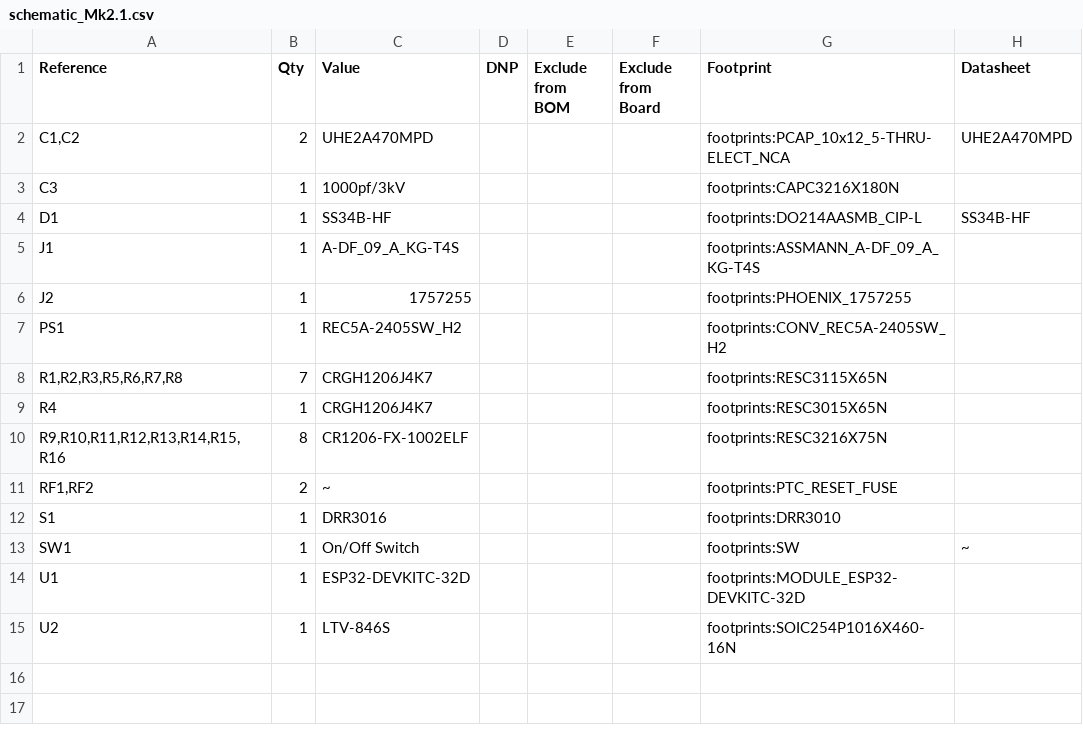
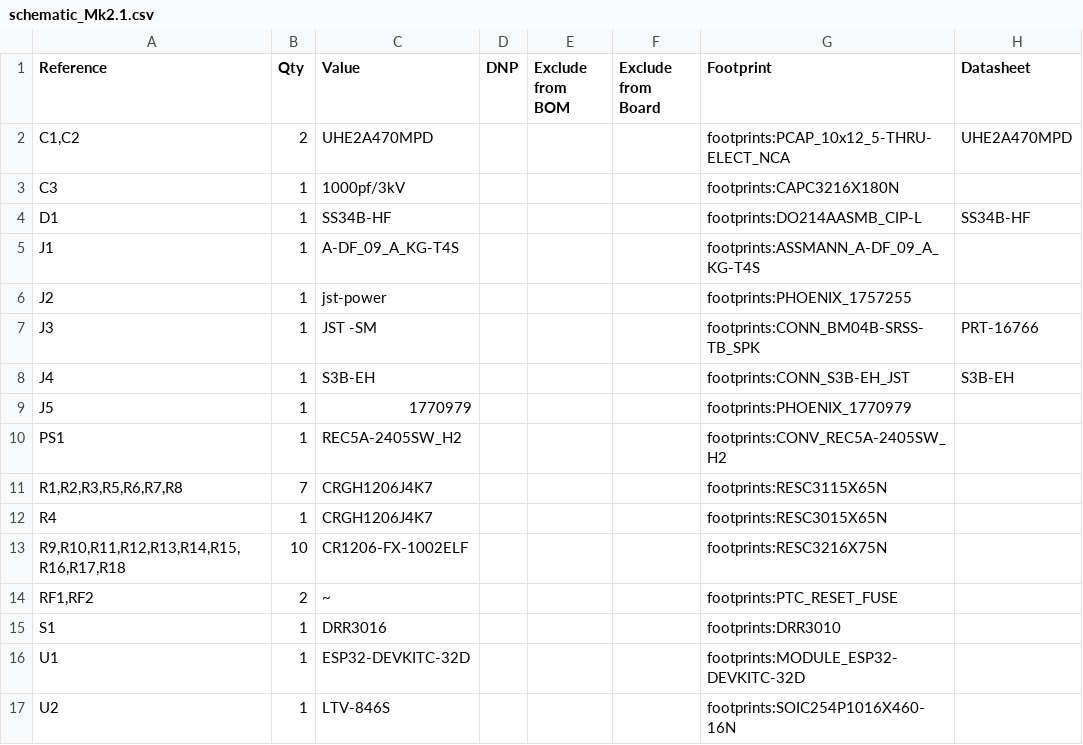
Before and after one commit to Demetrius-Ross/SimMonitor, a CSV file: board_design/schematic_Mk2.1.csv, drawn as a sheet.

```diff
--- a/board_design/schematic_Mk2.1.csv
+++ b/board_design/schematic_Mk2.1.csv
@@ -5,3 +5,6 @@
 "J1","1","A-DF_09_A_KG-T4S","","","","footprints:ASSMANN_A-DF_09_A_KG-T4S",""
-"J2","1","1757255","","","","footprints:PHOENIX_1757255",""
+"J2","1","jst-power","","","","footprints:PHOENIX_1757255",""
+"J3","1","JST -SM","","","","footprints:CONN_BM04B-SRSS-TB_SPK","PRT-16766"
+"J4","1","S3B-EH","","","","footprints:CONN_S3B-EH_JST","S3B-EH"
+"J5","1","1770979","","","","footprints:PHOENIX_1770979",""
 "PS1","1","REC5A-2405SW_H2","","","","footprints:CONV_REC5A-2405SW_H2",""
@@ -9,6 +12,5 @@
 "R4","1","CRGH1206J4K7","","","","footprints:RESC3015X65N",""
-"R9,R10,R11,R12,R13,R14,R15,R16","8","CR1206-FX-1002ELF","","","","footprints:RESC3216X75N",""
+"R9,R10,R11,R12,R13,R14,R15,R16,R17,R18","10","CR1206-FX-1002ELF","","","","footprints:RESC3216X75N",""
 "RF1,RF2","2","~","","","","footprints:PTC_RESET_FUSE",""
 "S1","1","DRR3016","","","","footprints:DRR3010",""
-"SW1","1","On/Off Switch","","","","footprints:SW","~"
 "U1","1","ESP32-DEVKITC-32D","","","","footprints:MODULE_ESP32-DEVKITC-32D",""
```
Also changed, not shown: 21 other files.
